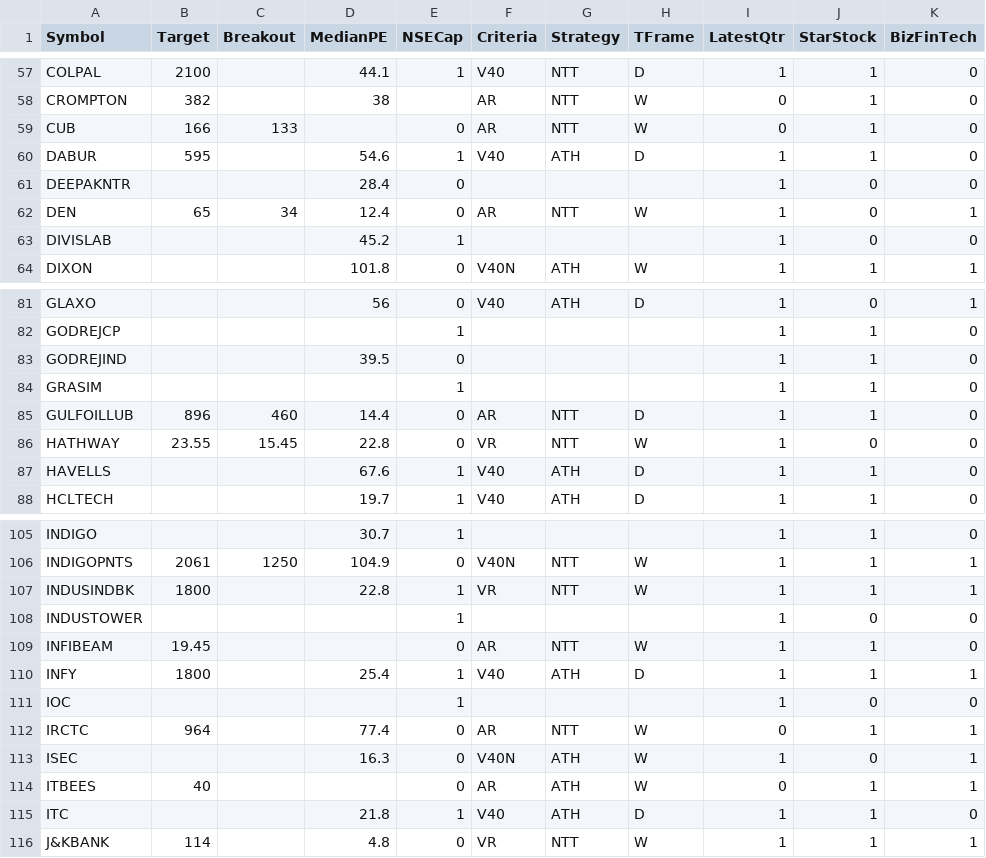
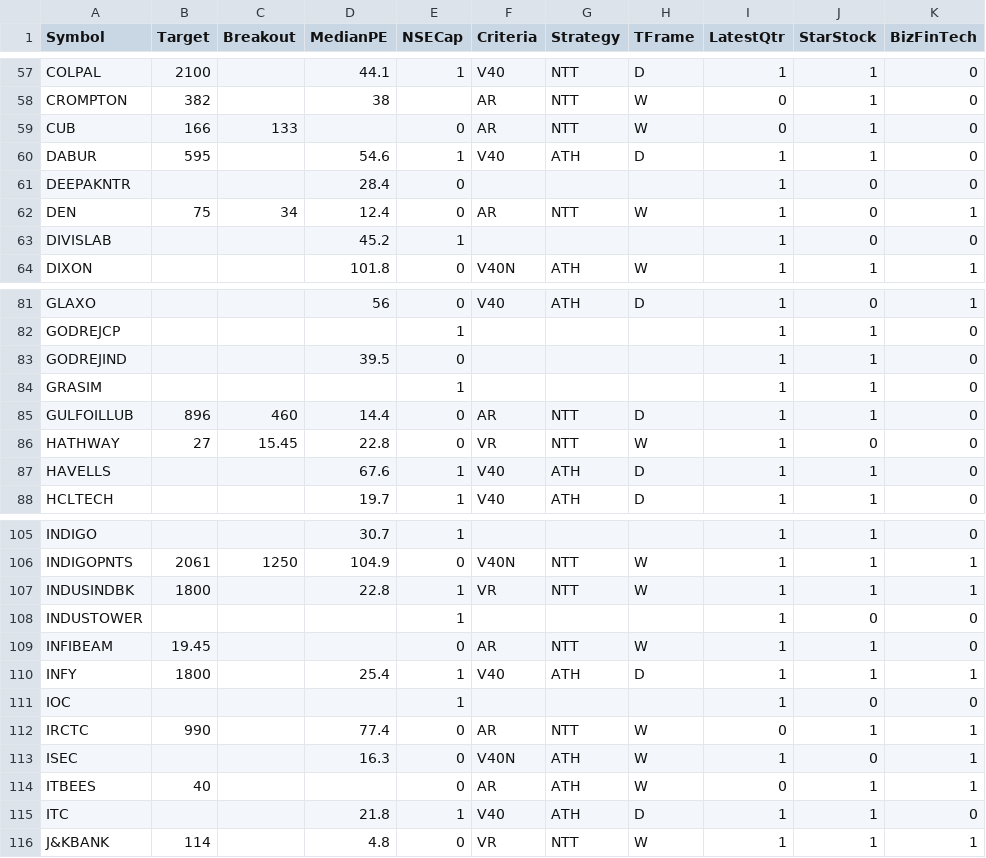
Before and after one commit to ankit-rathi/Quantvesting_v1, a CSV file: data/myProspectsScrips.csv, drawn as a sheet; only a part is shown, gaps mark what is left out; the diff names each change by its address in the sheet, - before the commit and + after, or states it on an @@ line.

Commit message:
Add files via upload

```diff
--- a/data/myProspectsScrips.csv
+++ b/data/myProspectsScrips.csv
-B62 (Target): 65
+B62 (Target): 75
-B86 (Target): 23.55
+B86 (Target): 27
-B112 (Target): 964
+B112 (Target): 990
```
